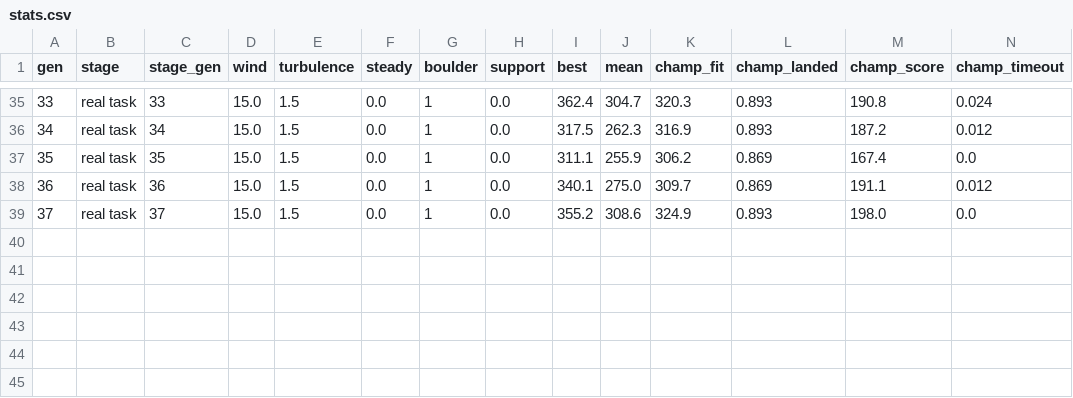
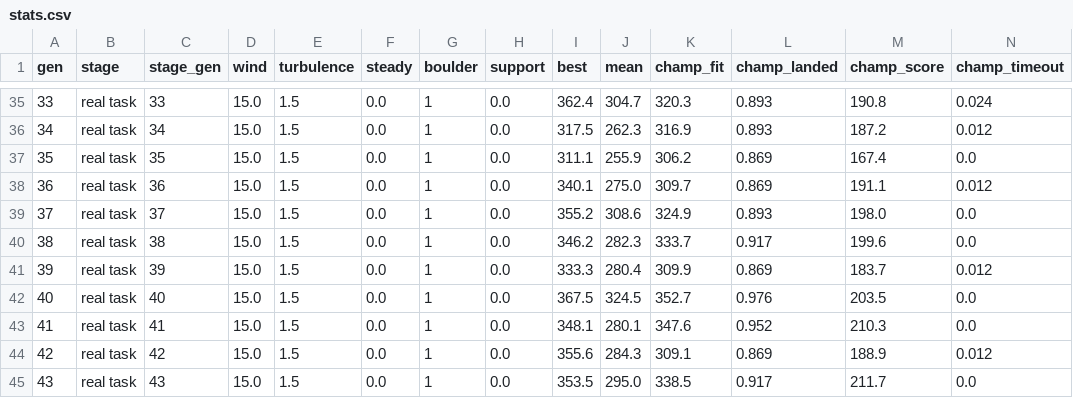
Before and after one commit to JCA374/lunarlander-curriculum, a CSV file: runs/K/stats.csv, drawn as a sheet; only a part is shown, gaps mark what is left out; rows hold the shown columns only; the diff names each change by its address in the sheet, - before the commit and + after, or states it on an @@ line.

```diff
--- a/runs/K/stats.csv
+++ b/runs/K/stats.csv
+row 40: 38 | real task | 38 | 15.0 | 1.5 | 0.0 | 1 | 0.0 | 346.2 | 282.3 | 333.7 | 0.917 | 199.6 | 0.0
+row 41: 39 | real task | 39 | 15.0 | 1.5 | 0.0 | 1 | 0.0 | 333.3 | 280.4 | 309.9 | 0.869 | 183.7 | 0.012
+row 42: 40 | real task | 40 | 15.0 | 1.5 | 0.0 | 1 | 0.0 | 367.5 | 324.5 | 352.7 | 0.976 | 203.5 | 0.0
+row 43: 41 | real task | 41 | 15.0 | 1.5 | 0.0 | 1 | 0.0 | 348.1 | 280.1 | 347.6 | 0.952 | 210.3 | 0.0
+row 44: 42 | real task | 42 | 15.0 | 1.5 | 0.0 | 1 | 0.0 | 355.6 | 284.3 | 309.1 | 0.869 | 188.9 | 0.012
+row 45: 43 | real task | 43 | 15.0 | 1.5 | 0.0 | 1 | 0.0 | 353.5 | 295.0 | 338.5 | 0.917 | 211.7 | 0.0
```
Also changed, not shown: 8 other files.
